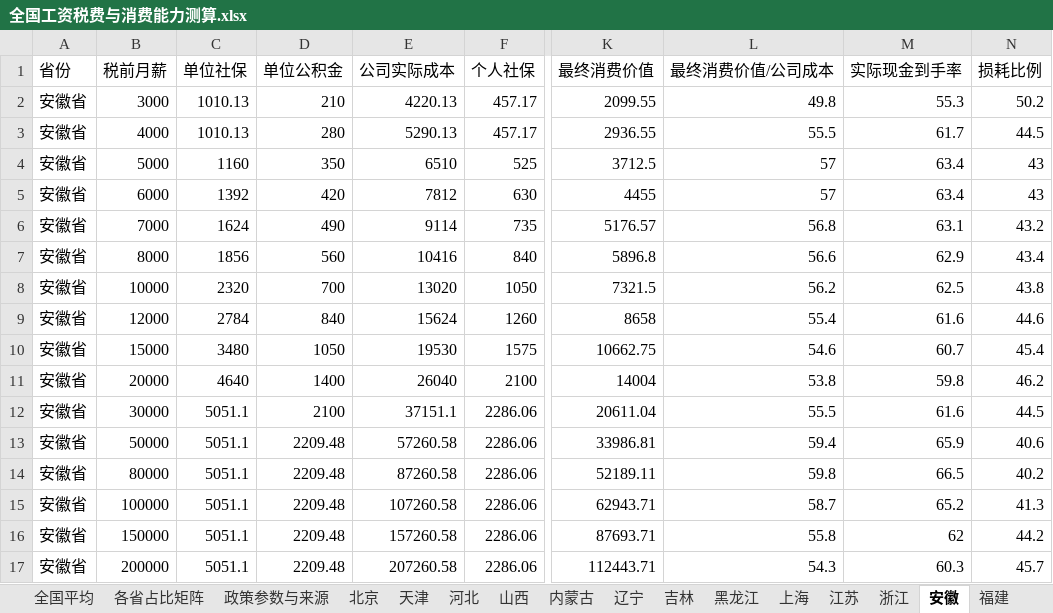
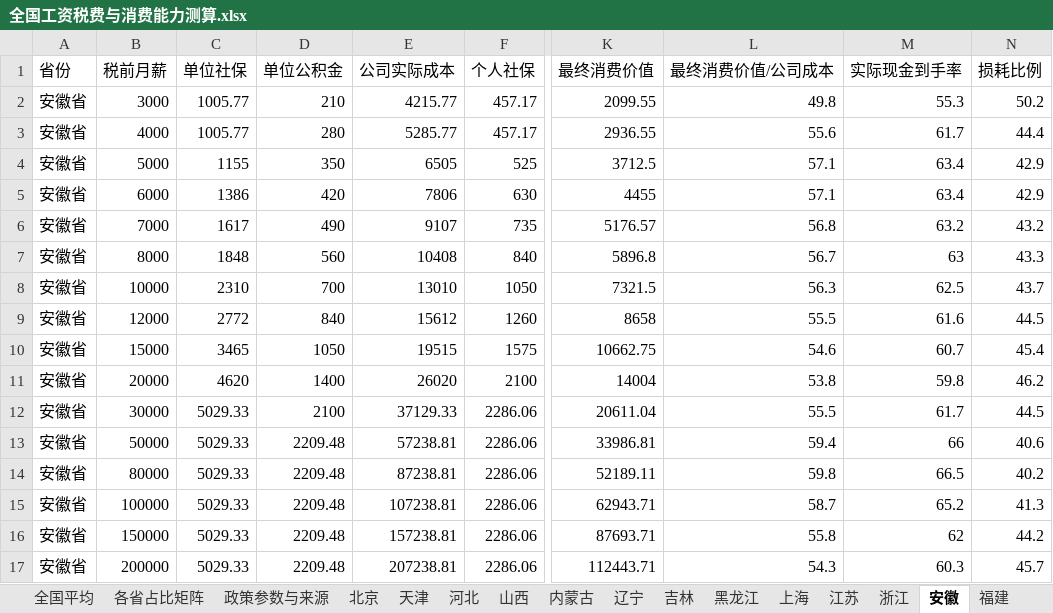
Before and after one commit to neypzhnljg5984/tax-show, an Excel workbook: 全国工资税费与消费能力测算.xlsx, sheet 安徽, drawn as a sheet; only a part is shown, gaps mark what is left out; values as stored, in another font and other column widths than the file's, no borders; the diff names each change by its address in the sheet, - before the commit and + after, or states it on an @@ line.

```diff
--- a/全国工资税费与消费能力测算.xlsx (sheet 安徽)
+++ b/全国工资税费与消费能力测算.xlsx (sheet 安徽)
-C2:C3 (单位社保): 1010.13
+C2:C3 (单位社保): 1005.77
-E2 (公司实际成本): 4220.13
+E2 (公司实际成本): 4215.77
-E3 (公司实际成本): 5290.13
+E3 (公司实际成本): 5285.77
-L3 (最终消费价值/公司成本): 55.5
+L3 (最终消费价值/公司成本): 55.6
-N3 (损耗比例): 44.5
+N3 (损耗比例): 44.4
-C4 (单位社保): 1160
+C4 (单位社保): 1155
-E4 (公司实际成本): 6510
+E4 (公司实际成本): 6505
-L4:L5 (最终消费价值/公司成本): 57
+L4:L5 (最终消费价值/公司成本): 57.1
-N4:N5 (损耗比例): 43
+N4:N5 (损耗比例): 42.9
-C5 (单位社保): 1392
+C5 (单位社保): 1386
-E5 (公司实际成本): 7812
+E5 (公司实际成本): 7806
-C6 (单位社保): 1624
+C6 (单位社保): 1617
-E6 (公司实际成本): 9114
+E6 (公司实际成本): 9107
-M6 (实际现金到手率): 63.1
+M6 (实际现金到手率): 63.2
-C7 (单位社保): 1856
+C7 (单位社保): 1848
-E7 (公司实际成本): 10416
+E7 (公司实际成本): 10408
-L7 (最终消费价值/公司成本): 56.6
+L7 (最终消费价值/公司成本): 56.7
-M7 (实际现金到手率): 62.9
+M7 (实际现金到手率): 63
-N7 (损耗比例): 43.4
+N7 (损耗比例): 43.3
-C8 (单位社保): 2320
+C8 (单位社保): 2310
-E8 (公司实际成本): 13020
+E8 (公司实际成本): 13010
-L8 (最终消费价值/公司成本): 56.2
+L8 (最终消费价值/公司成本): 56.3
-N8 (损耗比例): 43.8
+N8 (损耗比例): 43.7
-C9 (单位社保): 2784
+C9 (单位社保): 2772
-E9 (公司实际成本): 15624
+E9 (公司实际成本): 15612
-L9 (最终消费价值/公司成本): 55.4
+L9 (最终消费价值/公司成本): 55.5
-N9 (损耗比例): 44.6
+N9 (损耗比例): 44.5
-C10 (单位社保): 3480
+C10 (单位社保): 3465
-E10 (公司实际成本): 19530
+E10 (公司实际成本): 19515
-C11 (单位社保): 4640
+C11 (单位社保): 4620
-E11 (公司实际成本): 26040
+E11 (公司实际成本): 26020
-C12:C17 (单位社保): 5051.1
+C12:C17 (单位社保): 5029.33
-E12 (公司实际成本): 37151.1
+E12 (公司实际成本): 37129.33
-M12 (实际现金到手率): 61.6
+M12 (实际现金到手率): 61.7
-E13 (公司实际成本): 57260.58
+E13 (公司实际成本): 57238.81
-M13 (实际现金到手率): 65.9
+M13 (实际现金到手率): 66
-E14 (公司实际成本): 87260.58
+E14 (公司实际成本): 87238.81
-E15 (公司实际成本): 107260.58
+E15 (公司实际成本): 107238.81
-E16 (公司实际成本): 157260.58
+E16 (公司实际成本): 157238.81
-E17 (公司实际成本): 207260.58
+E17 (公司实际成本): 207238.81
```
Also changed, not shown: sheet 全国496组明细, sheet 各省占比矩阵, sheet 福建, sheet 云南, sheet 辽宁, sheet 甘肃, 16 more sheets, 29 other files.
